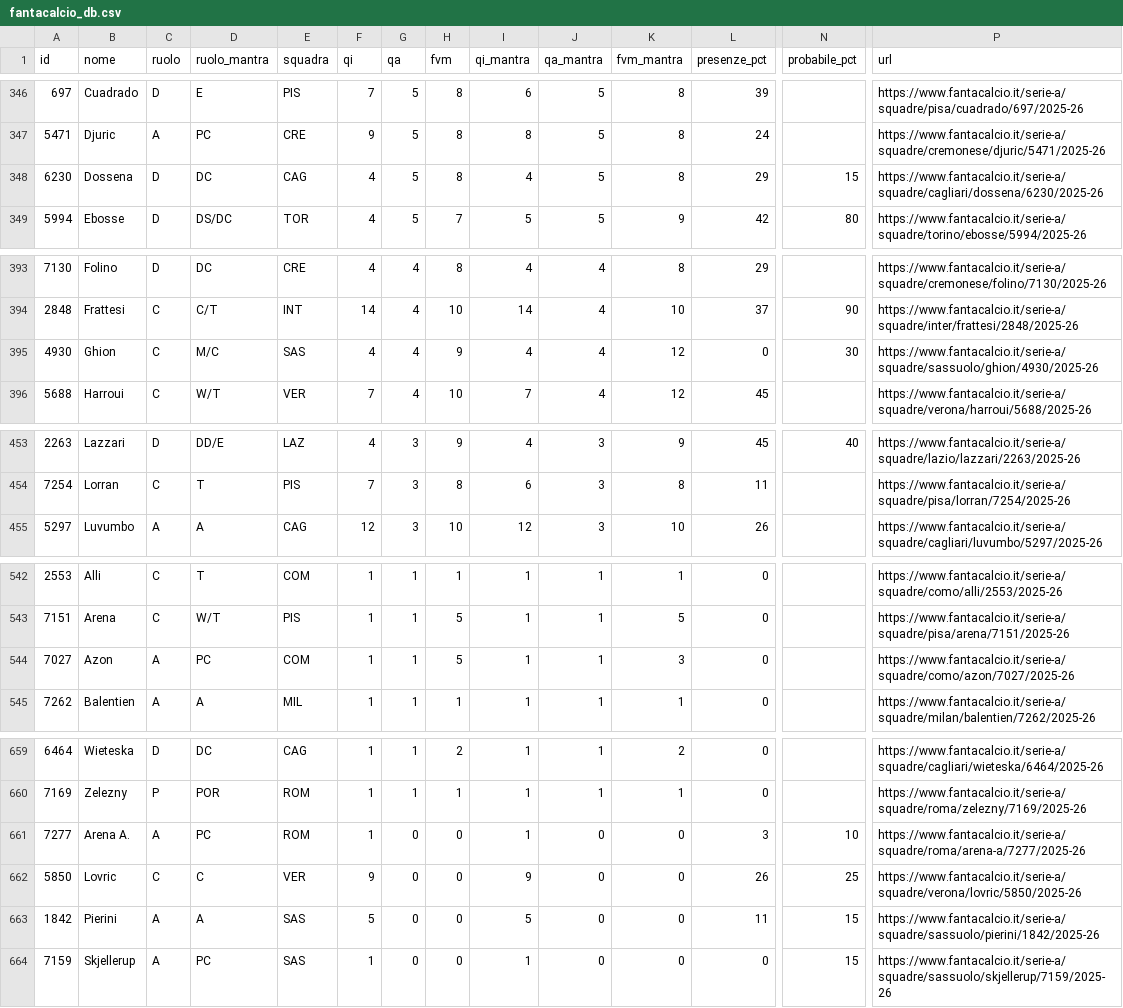
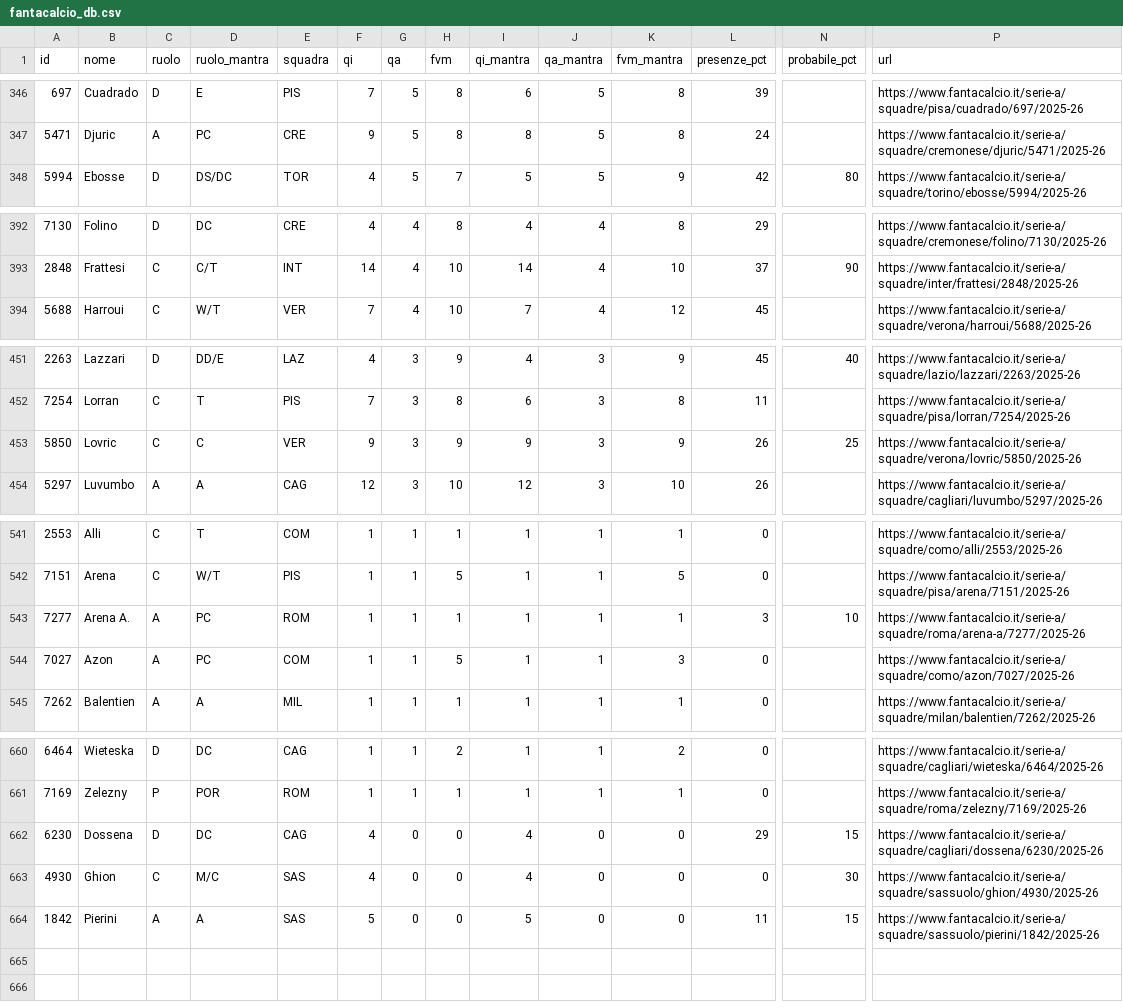
Before and after one commit to 02kiki02/Fanta, a CSV file: data/fantacalcio_db.csv, drawn as a sheet; only a part is shown, gaps mark what is left out; removed rows and columns are numbered as before the commit, all else as after; rows hold the shown columns only; the diff covers the shown part only; the diff names each change by its address in the sheet, - before the commit and + after, or states it on an @@ line.

```diff
--- a/data/fantacalcio_db.csv
+++ b/data/fantacalcio_db.csv
-row 348: 6230 | Dossena | D | DC | CAG | 4 | 5 | 8 | 4 | 5 | 8 | 29 | 15 | https://www.fantacalcio.it/serie-a/squadre/cagliari/dossena/6230/2025-26
-row 395: 4930 | Ghion | C | M/C | SAS | 4 | 4 | 9 | 4 | 4 | 12 | 0 | 30 | https://www.fantacalcio.it/serie-a/squadre/sassuolo/ghion/4930/2025-26
+row 453: 5850 | Lovric | C | C | VER | 9 | 3 | 9 | 9 | 3 | 9 | 26 | 25 | https://www.fantacalcio.it/serie-a/squadre/verona/lovric/5850/2025-26
+row 543: 7277 | Arena A. | A | PC | ROM | 1 | 1 | 1 | 1 | 1 | 1 | 3 | 10 | https://www.fantacalcio.it/serie-a/squadre/roma/arena-a/7277/2025-26
-row 661: 7277 | Arena A. | A | PC | ROM | 1 | 0 | 0 | 1 | 0 | 0 | 3 | 10 | https://www.fantacalcio.it/serie-a/squadre/roma/arena-a/7277/2025-26
+row 662: 6230 | Dossena | D | DC | CAG | 4 | 0 | 0 | 4 | 0 | 0 | 29 | 15 | https://www.fantacalcio.it/serie-a/squadre/cagliari/dossena/6230/2025-26
-A663 (id): 5850
+A663 (id): 4930
-B663 (nome): Lovric
+B663 (nome): Ghion
-D663 (ruolo_mantra): C
+D663 (ruolo_mantra): M/C
-E663 (squadra): VER
+E663 (squadra): SAS
-F663 (qi): 9
+F663 (qi): 4
-I663 (qi_mantra): 9
+I663 (qi_mantra): 4
-L663 (presenze_pct): 26
+L663 (presenze_pct): 0
-N663 (probabile_pct): 25
+N663 (probabile_pct): 30
-P663 (url): https://www.fantacalcio.it/serie-a/squadre/verona/lovric/5850/2025-26
+P663 (url): https://www.fantacalcio.it/serie-a/squadre/sassuolo/ghion/4930/2025-26
-row 664: 7159 | Skjellerup | A | PC | SAS | 1 | 0 | 0 | 1 | 0 | 0 | 0 | 15 | https://www.fantacalcio.it/serie-a/squadre/sassuolo/skjellerup/7159/2025-26
```
Also changed, not shown: 1 added row and 11 edited cells elsewhere in this file, 1 other file.
